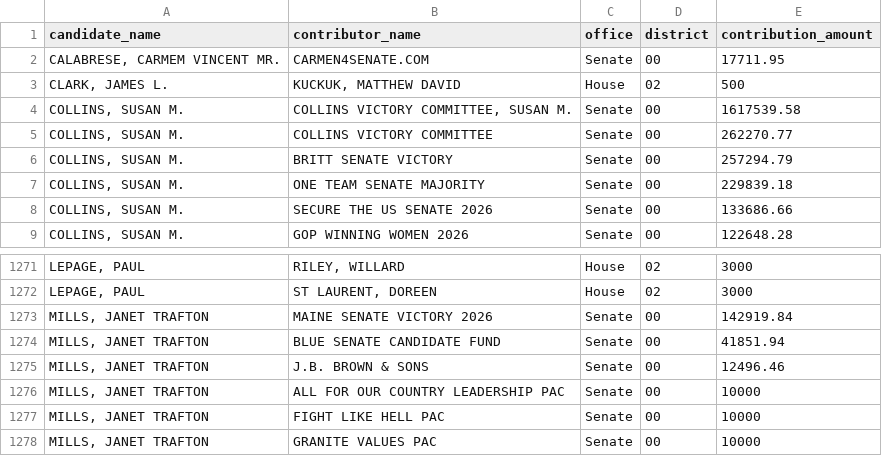
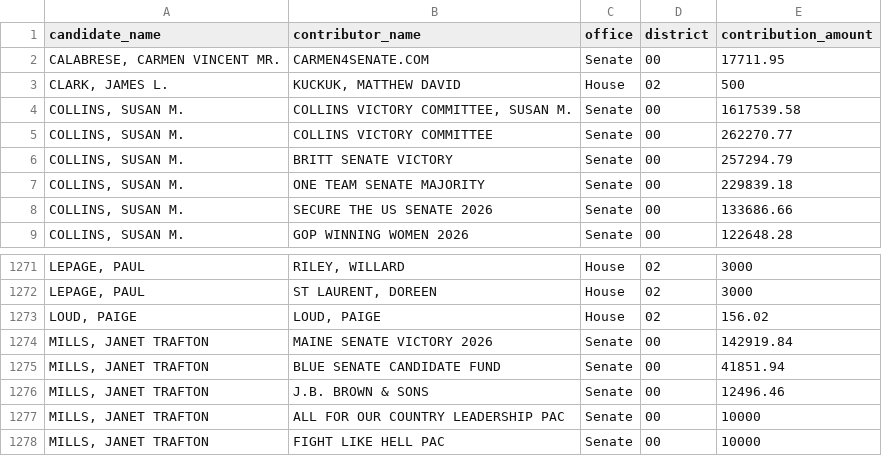
Before and after one commit to aarushisahejpal/maine-monitor-campaign-finance, a CSV file: viz/data/clean/top_5contributors_by_federal_candidate.csv, drawn as a sheet; only a part is shown, gaps mark what is left out; the shorter side is filled out with more unchanged rows.

```diff
--- a/viz/data/clean/top_5contributors_by_federal_candidate.csv
+++ b/viz/data/clean/top_5contributors_by_federal_candidate.csv
@@ -1,3 +1,3 @@
 "candidate_name","contributor_name","office","district","contribution_amount"
-"CALABRESE, CARMEM VINCENT MR.","CARMEN4SENATE.COM","Senate","00",17711.95
+"CALABRESE, CARMEN VINCENT MR.","CARMEN4SENATE.COM","Senate","00",17711.95
 "CLARK, JAMES L.","KUCKUK, MATTHEW DAVID","House","02",500
@@ -1272,2 +1272,3 @@
 "LEPAGE, PAUL","ST LAURENT, DOREEN","House","02",3000
+"LOUD, PAIGE","LOUD, PAIGE","House","02",156.02
 "MILLS, JANET TRAFTON","MAINE SENATE VICTORY 2026","Senate","00",142919.84
```
Also changed, not shown: data/candidate_status.csv, viz/data/clean/contributions_by_source_federal.csv, 6 other files.
